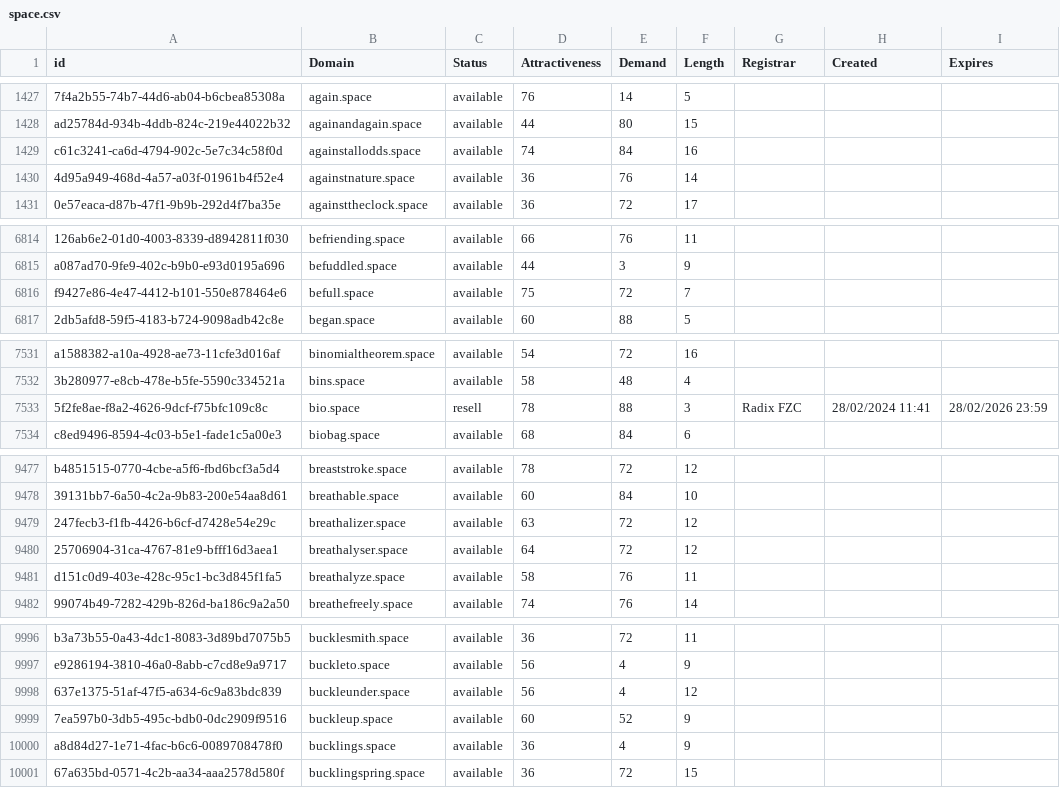
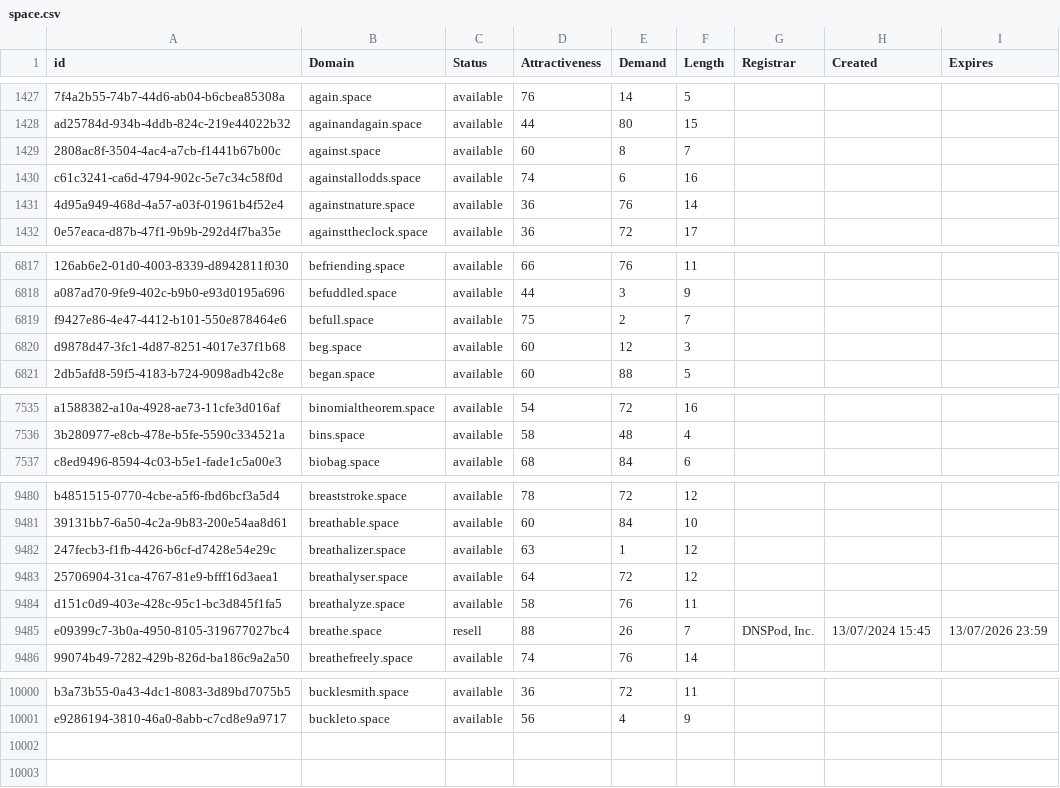
Before and after one commit to UniqueDomains/space-oneword-domains, a CSV file: space.csv, drawn as a sheet; only a part is shown, gaps mark what is left out; removed rows and columns are numbered as before the commit, all else as after; the diff covers the shown part only; the diff names each change by its address in the sheet, - before the commit and + after, or states it on an @@ line.

Commit message:
Domains update

```diff
--- a/space.csv
+++ b/space.csv
+row 1429: 2808ac8f-3504-4ac4-a7cb-f1441b67b00c | against.space | available | 60 | 8 | 7
-E1430 (Demand): 84
+E1430 (Demand): 6
-E6819 (Demand): 72
+E6819 (Demand): 2
+row 6820: d9878d47-3fc1-4d87-8251-4017e37f1b68 | beg.space | available | 60 | 12 | 3
-row 7533: 5f2fe8ae-f8a2-4626-9dcf-f75bfc109c8c | bio.space | resell | 78 | 88 | 3 | Radix FZC | 28/02/2024 11:41 | 28/02/2026 23:59
-E9482 (Demand): 72
+E9482 (Demand): 1
+row 9485: e09399c7-3b0a-4950-8105-319677027bc4 | breathe.space | resell | 88 | 26 | 7 | DNSPod, Inc. | 13/07/2024 15:45 | 13/07/2026 23:59
-row 9998: 637e1375-51af-47f5-a634-6c9a83bdc839 | buckleunder.space | available | 56 | 4 | 12
-row 9999: 7ea597b0-3db5-495c-bdb0-0dc2909f9516 | buckleup.space | available | 60 | 52 | 9
-row 10000: a8d84d27-1e71-4fac-b6c6-0089708478f0 | bucklings.space | available | 36 | 4 | 9
-row 10001: 67a635bd-0571-4c2b-aa34-aaa2578d580f | bucklingspring.space | available | 36 | 72 | 15
```
Also changed, not shown: 3 added rows, 1 removed row and 100 edited cells elsewhere in this file, 2 other files.
